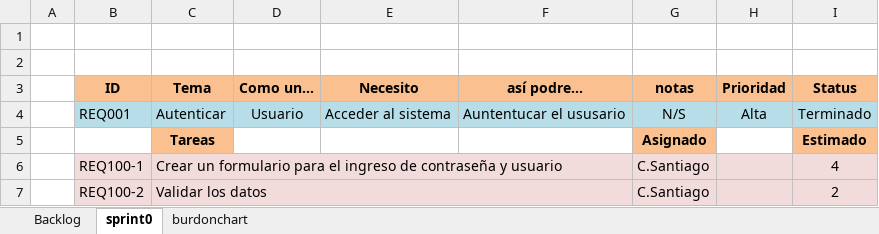
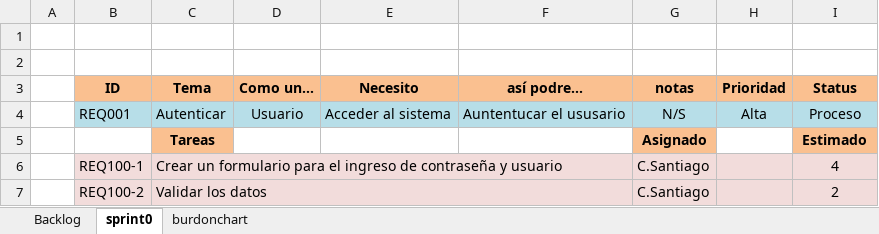
Before and after one commit to PaolaSangucho/PaolaSangucho_9899_4G_MDWS, an Excel workbook: PREGAME/2.PRIMERA ITERACION/G4_Backlog_V1.0.xlsx, sheet sprint0, drawn as a sheet; values as stored, in another font and other column widths than the file's, no borders; the diff names each change by its address in the sheet, - before the commit and + after, or states it on an @@ line.

```diff
--- a/PREGAME/2.PRIMERA ITERACION/G4_Backlog_V1.0.xlsx (sheet sprint0)
+++ b/PREGAME/2.PRIMERA ITERACION/G4_Backlog_V1.0.xlsx (sheet sprint0)
-I4 (Status): Terminado
+I4 (Status): Proceso
```
Also changed, not shown: sheet burdonchart, charts or pictures, PREGAME/2.PRIMERA ITERACION/G4_Backlog_V1.2.xlsx.
